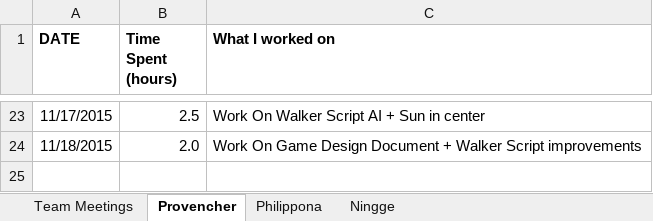
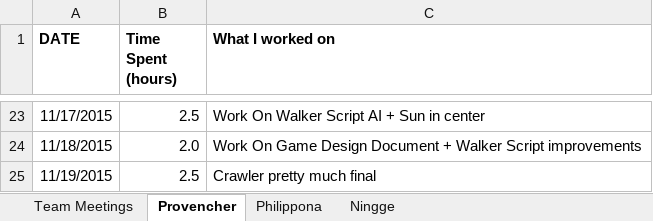
Before and after one commit to provencher/TalosOrigins, an Excel workbook: Documentation/TimeSheet.xlsx, sheet Provencher, drawn as a sheet; only a part is shown, gaps mark what is left out; values as stored, in another font and other column widths than the file's, no borders; the diff names each change by its address in the sheet, - before the commit and + after, or states it on an @@ line.

Commit message:
Modified Crawler

```diff
--- a/Documentation/TimeSheet.xlsx (sheet Provencher)
+++ b/Documentation/TimeSheet.xlsx (sheet Provencher)
+row 25: 11/19/2015 | 2.5 | Crawler pretty much final
```
Also changed, not shown: 1 other file.
